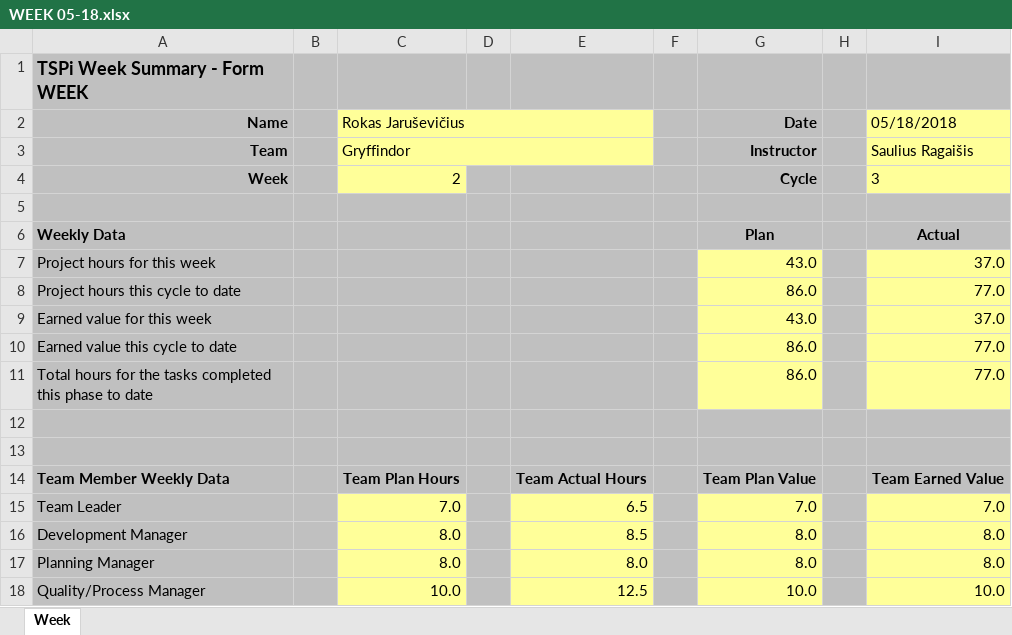
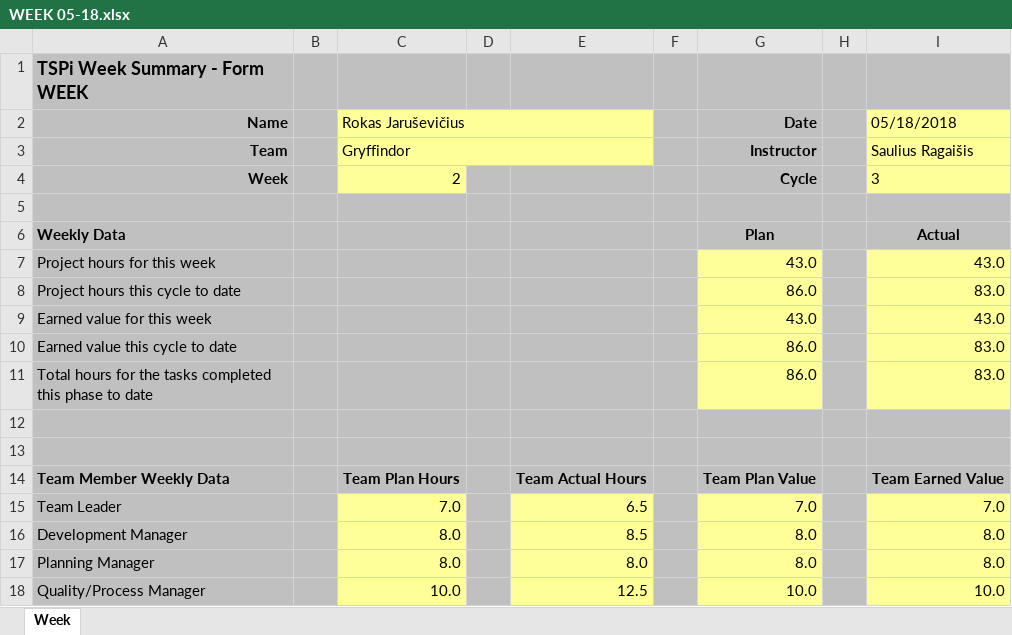
Before and after one commit to GryffindorMIF/TSP, an Excel workbook: WEEK formos/WEEK 05-18.xlsx, sheet Week, drawn as a sheet; only a part is shown; values as stored, in another font and other column widths than the file's, no borders; charts and pictures not drawn; the diff names each change by its address in the sheet, - before the commit and + after, or states it on an @@ line.

Commit message:
WEEK 05-18 last edit

```diff
--- a/WEEK formos/WEEK 05-18.xlsx (sheet Week)
+++ b/WEEK formos/WEEK 05-18.xlsx (sheet Week)
-I7 (05/18/2018): 37.0
+I7 (05/18/2018): 43.0
-I8 (05/18/2018): 77.0
+I8 (05/18/2018): 83.0
-I9 (05/18/2018): 37.0
+I9 (05/18/2018): 43.0
-I10:I11 (05/18/2018): 77.0
+I10:I11 (05/18/2018): 83.0
```
Also changed, not shown: charts or pictures.
